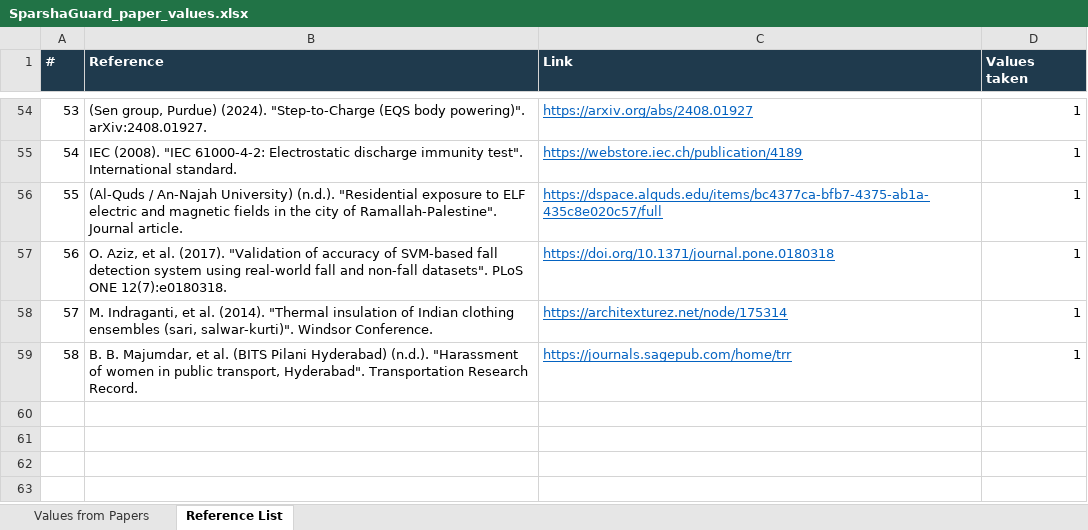
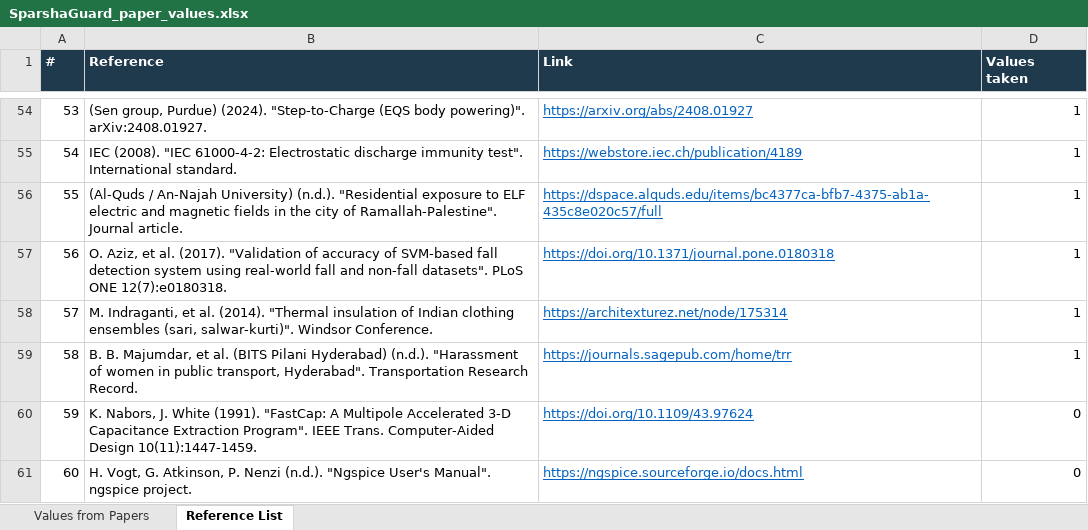
Before and after one commit to Bhajanth13/SparshaGuard, an Excel workbook: docs/SparshaGuard_paper_values.xlsx, sheet Reference List, drawn as a sheet; only a part is shown, gaps mark what is left out; values as stored, in another font and other column widths than the file's, no borders; the diff names each change by its address in the sheet, - before the commit and + after, or states it on an @@ line.

```diff
--- a/docs/SparshaGuard_paper_values.xlsx (sheet Reference List)
+++ b/docs/SparshaGuard_paper_values.xlsx (sheet Reference List)
+row 60: 59 | K. Nabors, J. White (1991). "FastCap: A Multipole Accelerated 3-D Capacitance Extraction Program". IEEE Trans. Computer-Aided Design 10(11):1447-1459. | https://doi.org/10.1109/43.97624 | 0
+row 61: 60 | H. Vogt, G. Atkinson, P. Nenzi (n.d.). "Ngspice User's Manual". ngspice project. | https://ngspice.sourceforge.io/docs.html | 0
```
Also changed, not shown: docs/SparshaGuard_parameter_sources.xlsx, 4 other files.
